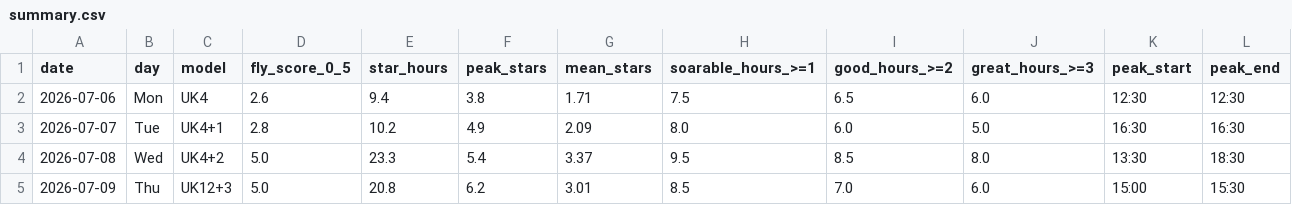
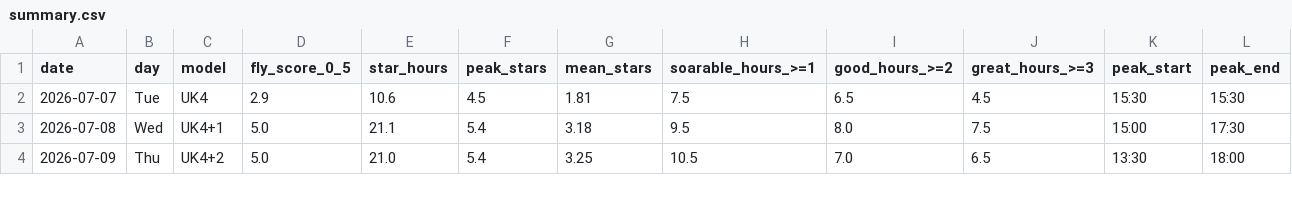
Before and after one commit to kitebuggy/rasp-cambridge, a CSV file: public/charts/summary.csv, drawn as a sheet; only a part is shown; the diff covers the shown part only.

```diff
--- a/public/charts/summary.csv
+++ b/public/charts/summary.csv
@@ -1,5 +1,4 @@
 date,day,model,fly_score_0_5,star_hours,peak_stars,mean_stars,soarable_hours_>=1,good_hours_>=2,great_hours_>=3,peak_start,peak_end
-2026-07-06,Mon,UK4,2.6,9.4,3.8,1.71,7.5,6.5,6.0,12:30,12:30
-2026-07-07,Tue,UK4+1,2.8,10.2,4.9,2.09,8.0,6.0,5.0,16:30,16:30
-2026-07-08,Wed,UK4+2,5.0,23.3,5.4,3.37,9.5,8.5,8.0,13:30,18:30
-2026-07-09,Thu,UK12+3,5.0,20.8,6.2,3.01,8.5,7.0,6.0,15:00,15:30
+2026-07-07,Tue,UK4,2.9,10.6,4.5,1.81,7.5,6.5,4.5,15:30,15:30
+2026-07-08,Wed,UK4+1,5.0,21.1,5.4,3.18,9.5,8.0,7.5,15:00,17:30
+2026-07-09,Thu,UK4+2,5.0,21.0,5.4,3.25,10.5,7.0,6.5,13:30,18:00
```
Also changed, not shown: 1 added row and 27 edited cells elsewhere in this file, public/charts/halfhour.csv.
